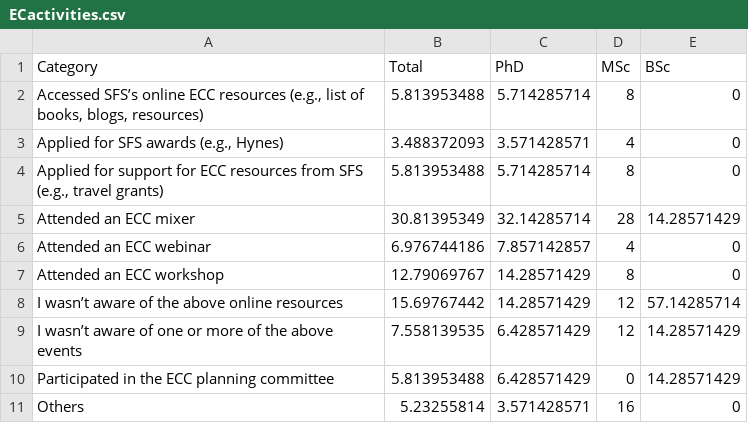
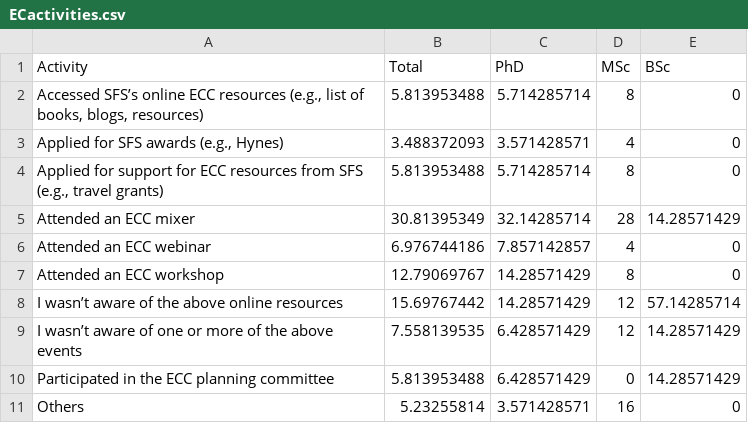
Before and after one commit to PEGutierrezF/Survey2020_EC, a CSV file: ECactivities.csv, drawn as a sheet.

```diff
--- a/ECactivities.csv
+++ b/ECactivities.csv
@@ -1,2 +1,2 @@
-Category,Total,PhD,MSc,BSc
+Activity,Total,PhD,MSc,BSc
 "Accessed SFS’s online ECC resources (e.g., list of books, blogs, resources)",5.813953488,5.714285714,8,0
```
Also changed, not shown: 3 other files.
